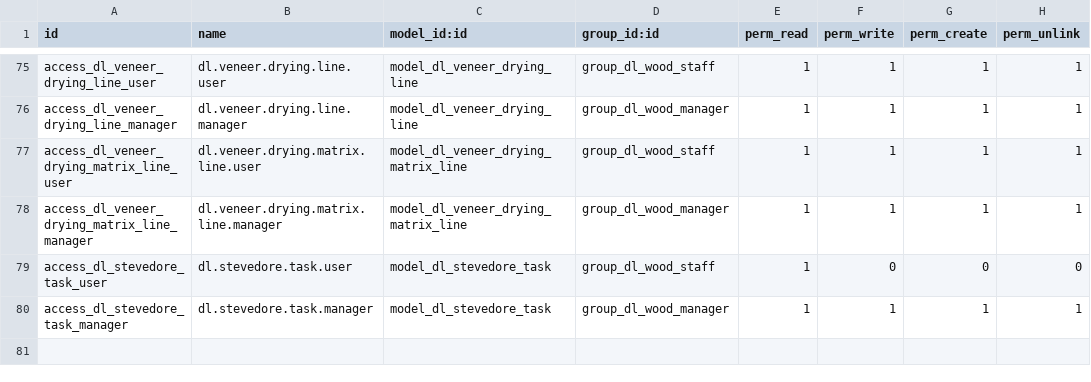
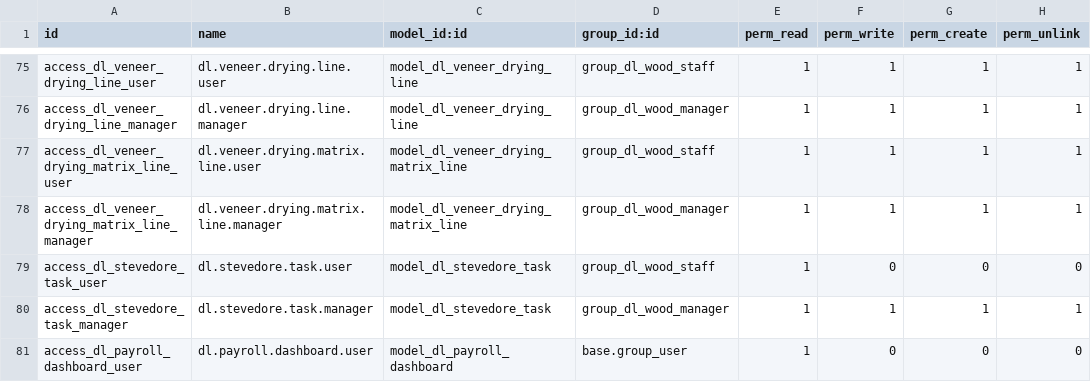
Before and after one commit to sonzai8/odoo, a CSV file: my_custom_addons/dl_wood_payroll/security/ir.model.access.csv, drawn as a sheet; only a part is shown, gaps mark what is left out; the diff names each change by its address in the sheet, - before the commit and + after, or states it on an @@ line.

Commit message:
commit thử dashboard code by claude

```diff
--- a/my_custom_addons/dl_wood_payroll/security/ir.model.access.csv
+++ b/my_custom_addons/dl_wood_payroll/security/ir.model.access.csv
+row 81: access_dl_payroll_dashboard_user | dl.payroll.dashboard.user | model_dl_payroll_dashboard | base.group_user | 1 | 0 | 0 | 0
```
Also changed, not shown: 7 other files.
